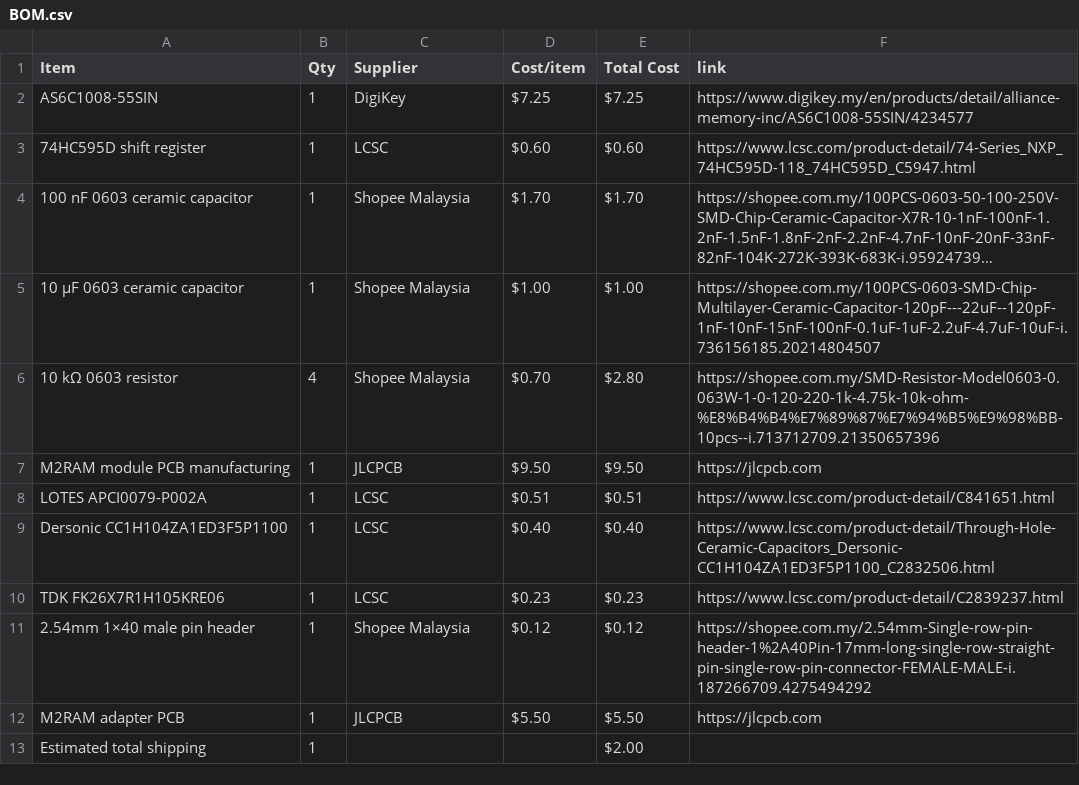
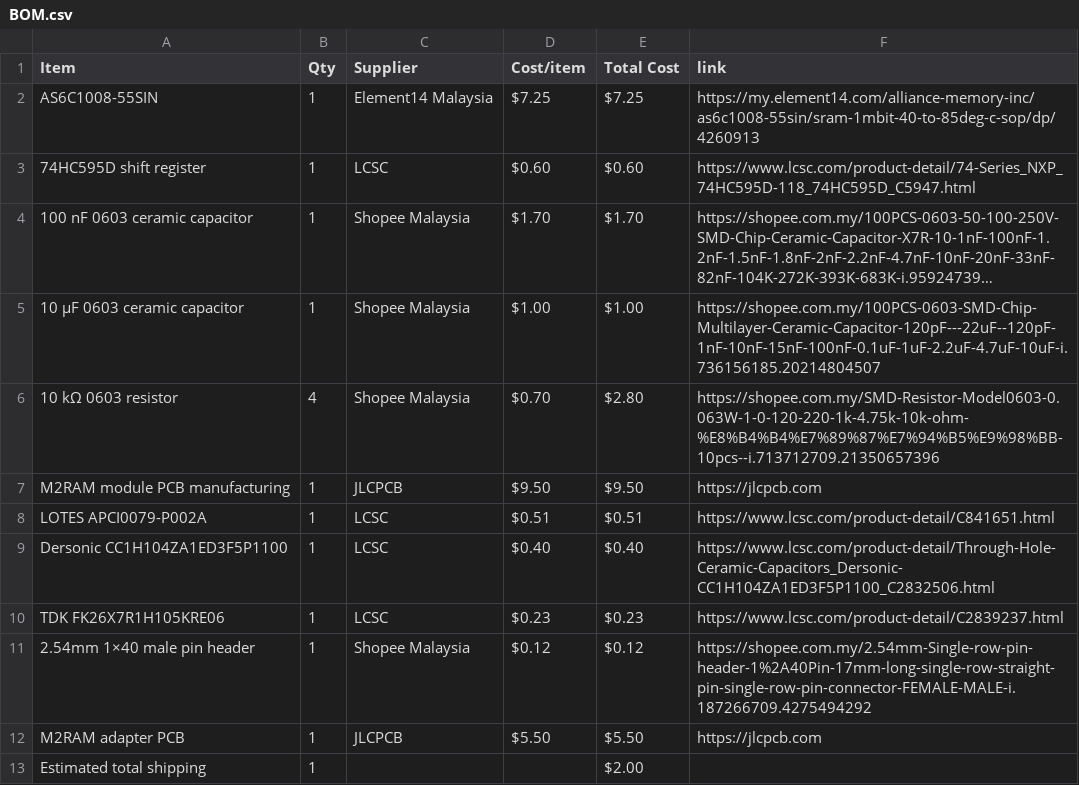
Before and after one commit to JH-2108/M2RAM, a CSV file: BOM.csv, drawn as a sheet; long unchanged cells end in ….

Commit message:
Sync M2RAM from Half Life

```diff
--- a/BOM.csv
+++ b/BOM.csv
@@ -1,3 +1,3 @@
 Item,Qty,Supplier,Cost/item,Total Cost,link
-AS6C1008-55SIN,1,DigiKey,$7.25,$7.25,https://www.digikey.my/en/products/detail/alliance-memory-inc/AS6C1008-55SIN/4234577
+AS6C1008-55SIN,1,Element14 Malaysia,$7.25,$7.25,https://my.element14.com/alliance-memory-inc/as6c1008-55sin/sram-1mbit-40-to-85deg-c-sop/dp/4260913
 74HC595D shift register,1,LCSC,$0.60,$0.60,https://www.lcsc.com/product-detail/74-Series_NXP_74HC595D-118_74HC595D_C5947.html
```
